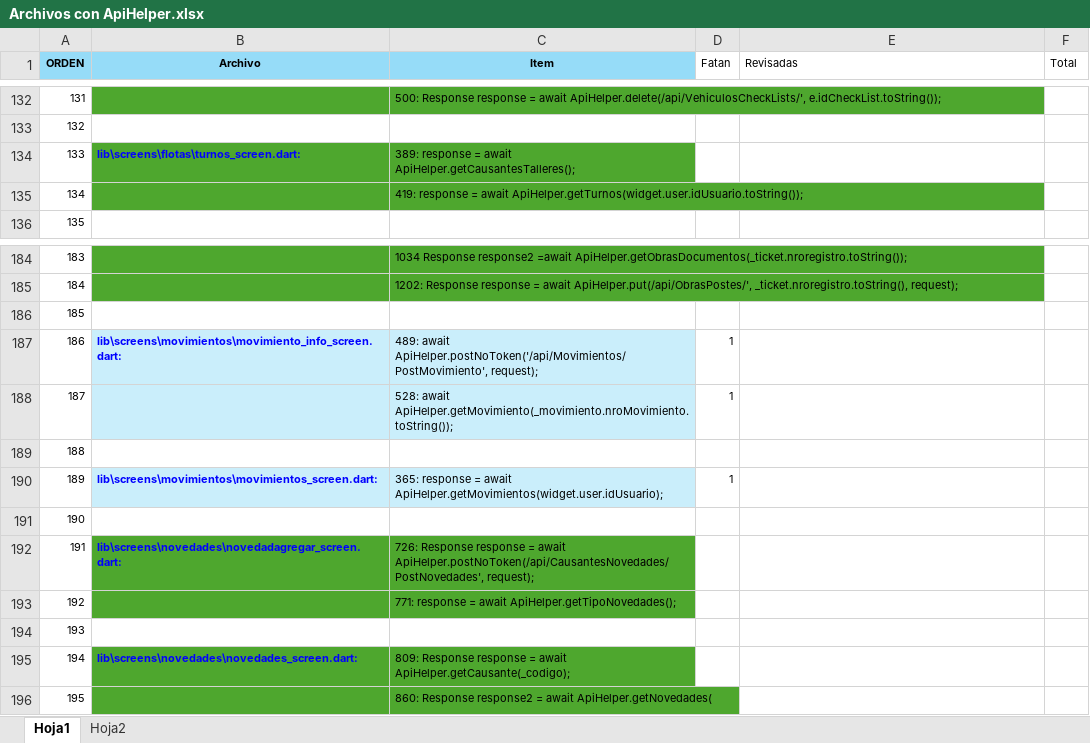
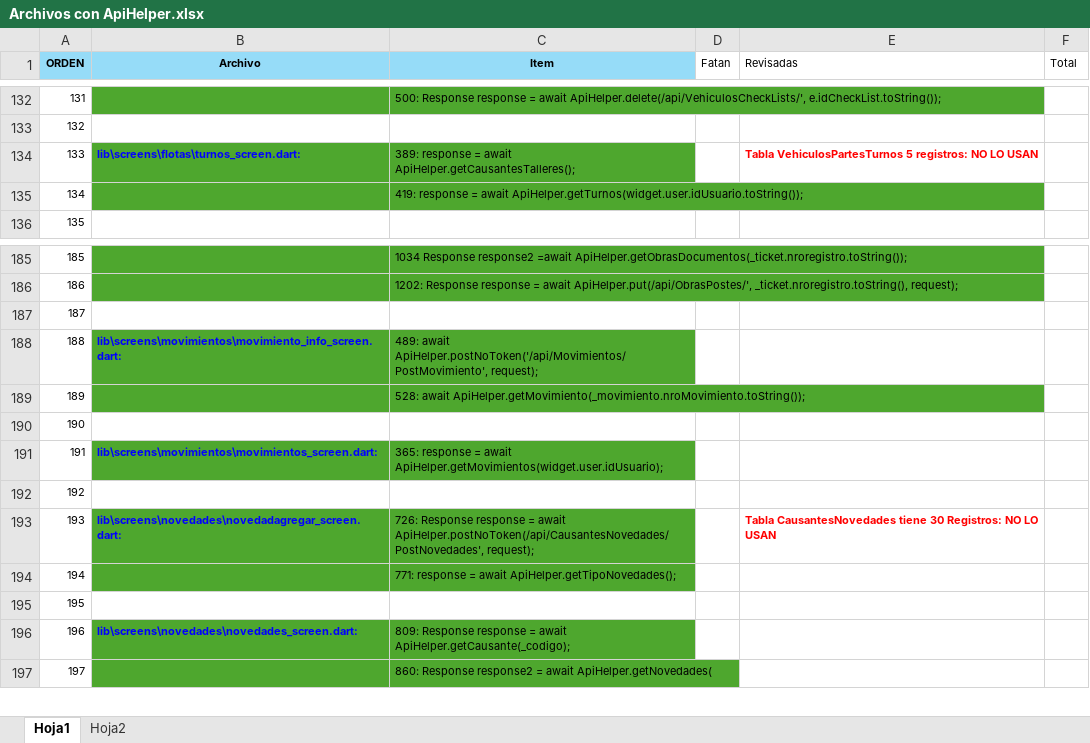
Before and after one commit to LuisPulenta/Rowing_App, an Excel workbook: Excel/Archivos con ApiHelper.xlsx, sheet Hoja1, drawn as a sheet; only a part is shown, gaps mark what is left out; values as stored, in another font and other column widths than the file's, no borders; addresses are those after the commit; the diff covers the shown part only; the diff names each change by its address in the sheet, - before the commit and + after, or states it on an @@ line.

```diff
--- a/Excel/Archivos con ApiHelper.xlsx (sheet Hoja1)
+++ b/Excel/Archivos con ApiHelper.xlsx (sheet Hoja1)
-E134 (Revisadas): (empty)
+E134 (Revisadas): Tabla VehiculosPartesTurnos 5 registros: NO LO USAN
@@ column A (ORDEN) renumbered from row 181 down @@
-B188:C189 fill: #CAEEFB
+B188:C189 fill: #4EA72E
-D188:D189 (Fatan): 1
+D188:D189 (Fatan): (empty)
-B191:C191 fill: #CAEEFB
+B191:C191 fill: #4EA72E
-D191 (Fatan): 1
+D191 (Fatan): (empty)
-E193 (Revisadas): (empty)
+E193 (Revisadas): Tabla CausantesNovedades tiene 30 Registros: NO LO USAN
```
Also changed, not shown: 2 added rows, 1 removed row, 13 edited cells and cell formats elsewhere in this sheet, formulas that keep their value, 4 other files.
